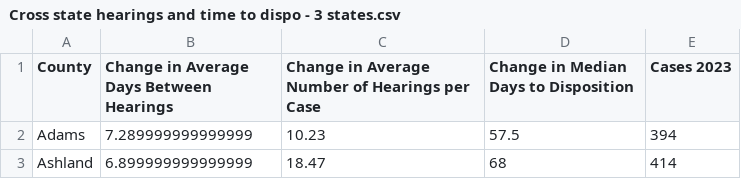
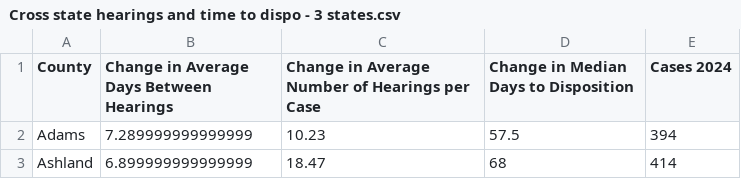
Before and after one commit to dstemenluc/Case-Processing, a CSV file: Cross state hearings and time to dispo - 3 states.csv, drawn as a sheet; only a part is shown.

Commit message:
CASE FLOW CHANGES

```diff
--- a/Cross state hearings and time to dispo - 3 states.csv
+++ b/Cross state hearings and time to dispo - 3 states.csv
@@ -1,2 +1,2 @@
-County,Change in Average Days Between Hearings,Change in Average Number of Hearings per Case,Change in Median Days to Disposition,Cases 2023
+County,Change in Average Days Between Hearings,Change in Average Number of Hearings per Case,Change in Median Days to Disposition,Cases 2024
 Adams,7.289999999999999,10.23,57.5,394
```
Also changed, not shown: 1 other file.
